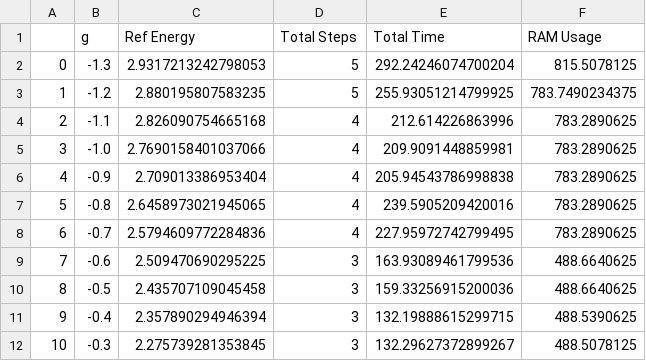
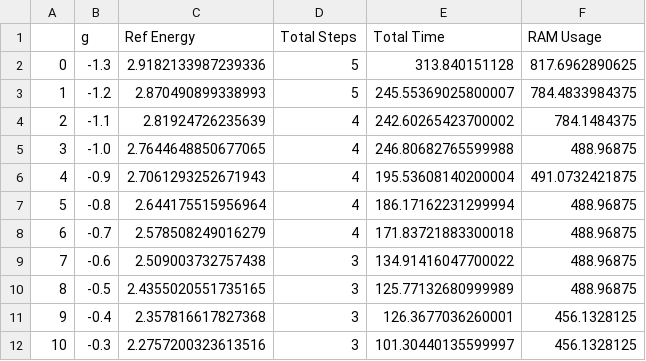
Before and after one commit to AryanVaidya-FRIB/IMSRG, a CSV file: perturbative_magnus/benchmarks/imsrg-white_d1.0_b0_N4_perturbativeBCH.csv, drawn as a sheet; only a part is shown; the diff covers the shown part only.

```diff
--- a/perturbative_magnus/benchmarks/imsrg-white_d1.0_b0_N4_perturbativeBCH.csv
+++ b/perturbative_magnus/benchmarks/imsrg-white_d1.0_b0_N4_perturbativeBCH.csv
@@ -1,12 +1,12 @@
 ,g,Ref Energy,Total Steps,Total Time,RAM Usage
-0,-1.3,2.9317213242798053,5,292.24246074700204,815.5078125
-1,-1.2,2.880195807583235,5,255.93051214799925,783.7490234375
-2,-1.1,2.826090754665168,4,212.614226863996,783.2890625
-3,-1.0,2.7690158401037066,4,209.9091448859981,783.2890625
-4,-0.9,2.709013386953404,4,205.94543786998838,783.2890625
-5,-0.8,2.6458973021945065,4,239.5905209420016,783.2890625
-6,-0.7,2.5794609772284836,4,227.95972742799495,783.2890625
-7,-0.6,2.509470690295225,3,163.93089461799536,488.6640625
-8,-0.5,2.435707109045458,3,159.33256915200036,488.6640625
-9,-0.4,2.357890294946394,3,132.19888615299715,488.5390625
-10,-0.3,2.275739281353845,3,132.29627372899267,488.5078125
+0,-1.3,2.9182133987239336,5,313.840151128,817.6962890625
+1,-1.2,2.870490899338993,5,245.55369025800007,784.4833984375
+2,-1.1,2.81924726235639,4,242.60265423700002,784.1484375
+3,-1.0,2.7644648850677065,4,246.80682765599988,488.96875
+4,-0.9,2.7061293252671943,4,195.53608140200004,491.0732421875
+5,-0.8,2.644175515956964,4,186.17162231299994,488.96875
+6,-0.7,2.578508249016279,4,171.83721883300018,488.96875
+7,-0.6,2.509003732757438,3,134.91416047700022,488.96875
+8,-0.5,2.4355020551735165,3,125.77132680999989,488.96875
+9,-0.4,2.357816617827368,3,126.3677036260001,456.1328125
+10,-0.3,2.2757200323613516,3,101.30440135599997,456.1328125
```
Also changed, not shown: 44 edited cells elsewhere in this file, perturbative_magnus/benchmarks/imsrg-white_d1.0_b+0.4828_N4_perturbativeBCH.csv, 28 other files.
